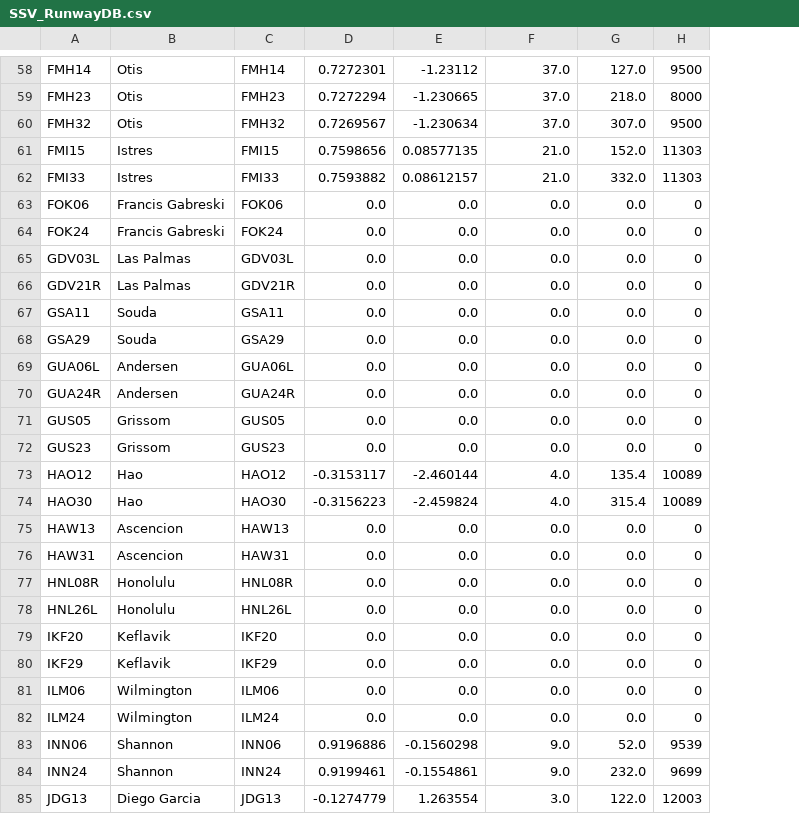
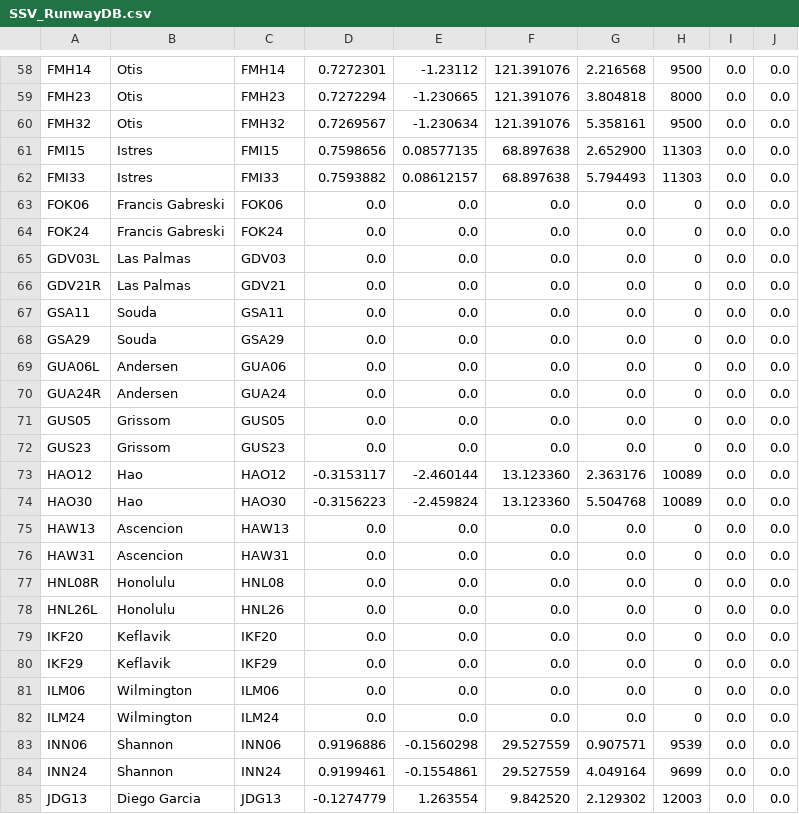
Before and after one commit to GLS-SSV/SSV, a CSV file: Config/SSV_RunwayDB.csv, drawn as a sheet; only a part is shown, gaps mark what is left out; the diff covers the shown part only; the diff names each change by its address in the sheet, - before the commit and + after, or states it on an @@ line.

```diff
--- a/Config/SSV_RunwayDB.csv
+++ b/Config/SSV_RunwayDB.csv
+column I, rows 58-85: all 0.0
+column J, rows 58-85: all 0.0
-F58:F60: 37.0
+F58:F60: 121.391076
-G58: 127.0
+G58: 2.216568
-G59: 218.0
+G59: 3.804818
-G60: 307.0
+G60: 5.358161
-F61:F62: 21.0
+F61:F62: 68.897638
-G61: 152.0
+G61: 2.652900
-G62: 332.0
+G62: 5.794493
-C65: GDV03L
+C65: GDV03
-C66: GDV21R
+C66: GDV21
-C69: GUA06L
+C69: GUA06
-C70: GUA24R
+C70: GUA24
-F73:F74: 4.0
+F73:F74: 13.123360
-G73: 135.4
+G73: 2.363176
-G74: 315.4
+G74: 5.504768
-C77: HNL08R
+C77: HNL08
-C78: HNL26L
+C78: HNL26
-F83:F84: 9.0
+F83:F84: 29.527559
-G83: 52.0
+G83: 0.907571
-G84: 232.0
+G84: 4.049164
-F85: 3.0
+F85: 9.842520
-G85: 122.0
+G85: 2.129302
```
Also changed, not shown: 154 edited cells elsewhere in this file, 41 other files.
